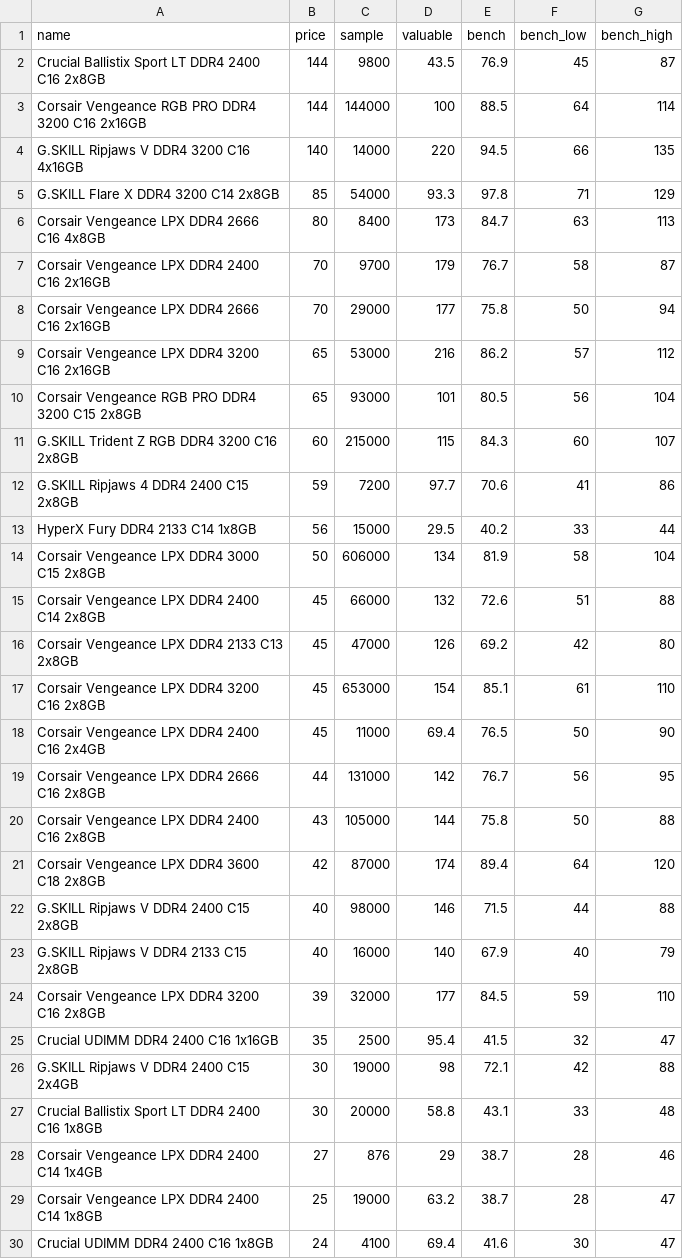
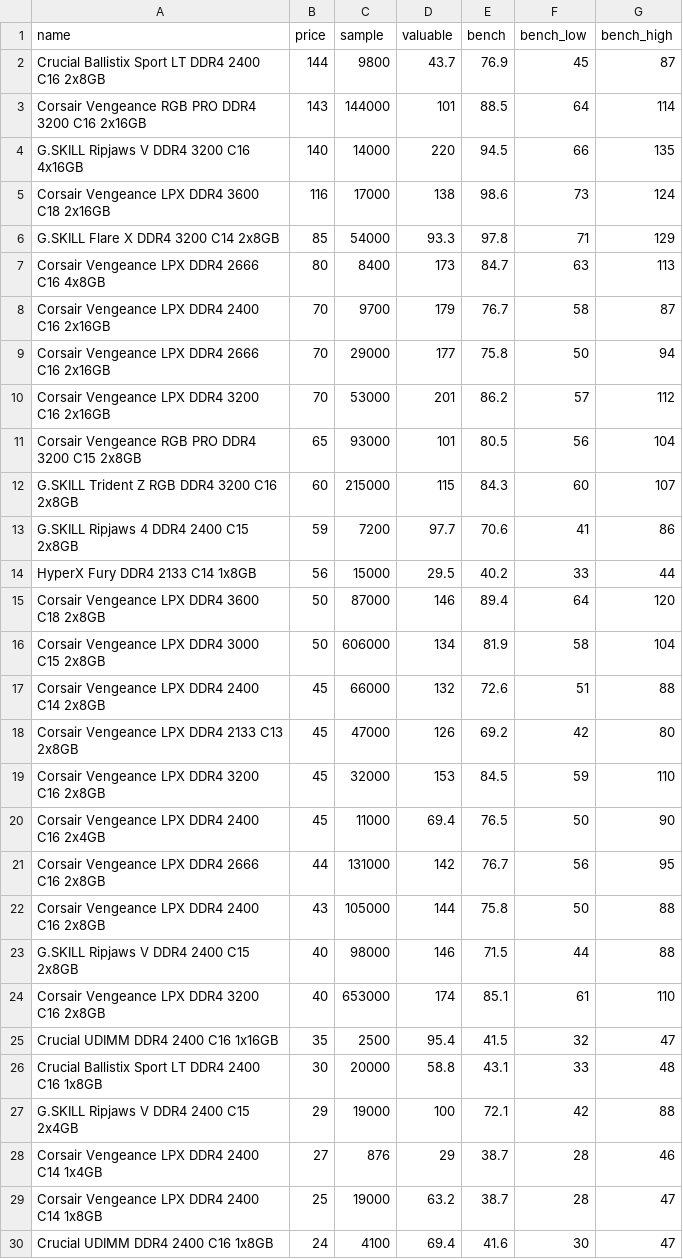
Before and after one commit to ShaokangJiang/CSE-203B-crapping, a CSV file: data/ram.csv, drawn as a sheet; only a part is shown.

```diff
--- a/data/ram.csv
+++ b/data/ram.csv
@@ -1,5 +1,6 @@
 name,price,sample,valuable,bench,bench_low,bench_high
-Crucial Ballistix Sport LT DDR4 2400 C16 2x8GB,144,9800,43.5,76.9,45,87
-Corsair Vengeance RGB PRO DDR4 3200 C16 2x16GB,144,144000,100,88.5,64,114
+Crucial Ballistix Sport LT DDR4 2400 C16 2x8GB,144,9800,43.7,76.9,45,87
+Corsair Vengeance RGB PRO DDR4 3200 C16 2x16GB,143,144000,101,88.5,64,114
 G.SKILL Ripjaws V DDR4 3200 C16 4x16GB,140,14000,220,94.5,66,135
+Corsair Vengeance LPX DDR4 3600 C18 2x16GB,116,17000,138,98.6,73,124
 G.SKILL Flare X DDR4 3200 C14 2x8GB,85,54000,93.3,97.8,71,129
@@ -8,3 +9,3 @@ Corsair Vengeance LPX DDR4 2400 C16 2x16GB,70,9700,179,76.7,58,87
 Corsair Vengeance LPX DDR4 2666 C16 2x16GB,70,29000,177,75.8,50,94
-Corsair Vengeance LPX DDR4 3200 C16 2x16GB,65,53000,216,86.2,57,112
+Corsair Vengeance LPX DDR4 3200 C16 2x16GB,70,53000,201,86.2,57,112
 Corsair Vengeance RGB PRO DDR4 3200 C15 2x8GB,65,93000,101,80.5,56,104
@@ -13,2 +14,3 @@ G.SKILL Ripjaws 4 DDR4 2400 C15 2x8GB,59,7200,97.7,70.6,41,86
 HyperX Fury DDR4 2133 C14 1x8GB,56,15000,29.5,40.2,33,44
+Corsair Vengeance LPX DDR4 3600 C18 2x8GB,50,87000,146,89.4,64,120
 Corsair Vengeance LPX DDR4 3000 C15 2x8GB,50,606000,134,81.9,58,104
@@ -16,3 +18,3 @@ Corsair Vengeance LPX DDR4 2400 C14 2x8GB,45,66000,132,72.6,51,88
 Corsair Vengeance LPX DDR4 2133 C13 2x8GB,45,47000,126,69.2,42,80
-Corsair Vengeance LPX DDR4 3200 C16 2x8GB,45,653000,154,85.1,61,110
+Corsair Vengeance LPX DDR4 3200 C16 2x8GB,45,32000,153,84.5,59,110
 Corsair Vengeance LPX DDR4 2400 C16 2x4GB,45,11000,69.4,76.5,50,90
@@ -20,9 +22,7 @@ Corsair Vengeance LPX DDR4 2666 C16 2x8GB,44,131000,142,76.7,56,95
 Corsair Vengeance LPX DDR4 2400 C16 2x8GB,43,105000,144,75.8,50,88
-Corsair Vengeance LPX DDR4 3600 C18 2x8GB,42,87000,174,89.4,64,120
 G.SKILL Ripjaws V DDR4 2400 C15 2x8GB,40,98000,146,71.5,44,88
-G.SKILL Ripjaws V DDR4 2133 C15 2x8GB,40,16000,140,67.9,40,79
-Corsair Vengeance LPX DDR4 3200 C16 2x8GB,39,32000,177,84.5,59,110
+Corsair Vengeance LPX DDR4 3200 C16 2x8GB,40,653000,174,85.1,61,110
 Crucial UDIMM DDR4 2400 C16 1x16GB,35,2500,95.4,41.5,32,47
-G.SKILL Ripjaws V DDR4 2400 C15 2x4GB,30,19000,98,72.1,42,88
 Crucial Ballistix Sport LT DDR4 2400 C16 1x8GB,30,20000,58.8,43.1,33,48
+G.SKILL Ripjaws V DDR4 2400 C15 2x4GB,29,19000,100,72.1,42,88
 Corsair Vengeance LPX DDR4 2400 C14 1x4GB,27,876,29,38.7,28,46
```
Also changed, not shown: data/cpu.csv, data/gpu.csv, 2 other files.
